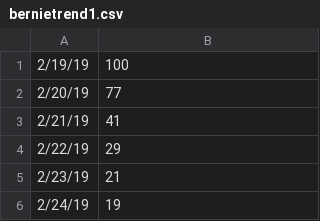
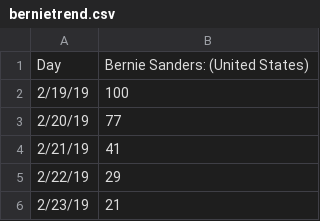
Before and after one commit to kaichinshih/COGS108_PoliticsAddicts, a CSV file: bernietrend.csv (was bernietrend1.csv), drawn as a sheet; only a part is shown; the shorter side is filled out with more unchanged rows; the diff names each change by its address in the sheet, - before the commit and + after, or states it on an @@ line.

```diff
--- a/bernietrend1.csv
+++ b/bernietrend.csv
+row 1: Day | Bernie Sanders: (United States)
```
Also changed, not shown: betotrend.csv, kamalatrend.csv, 3 other files.
